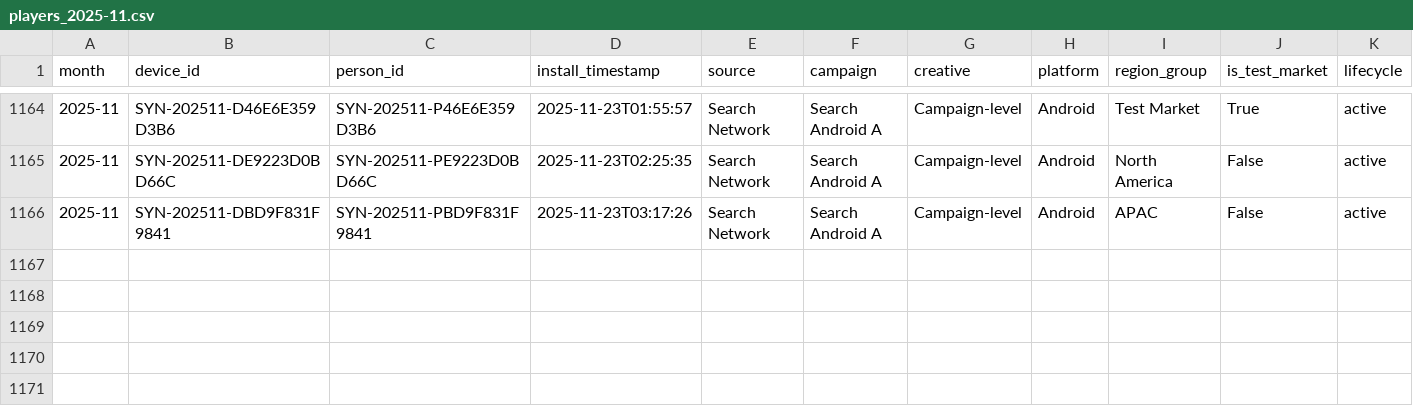
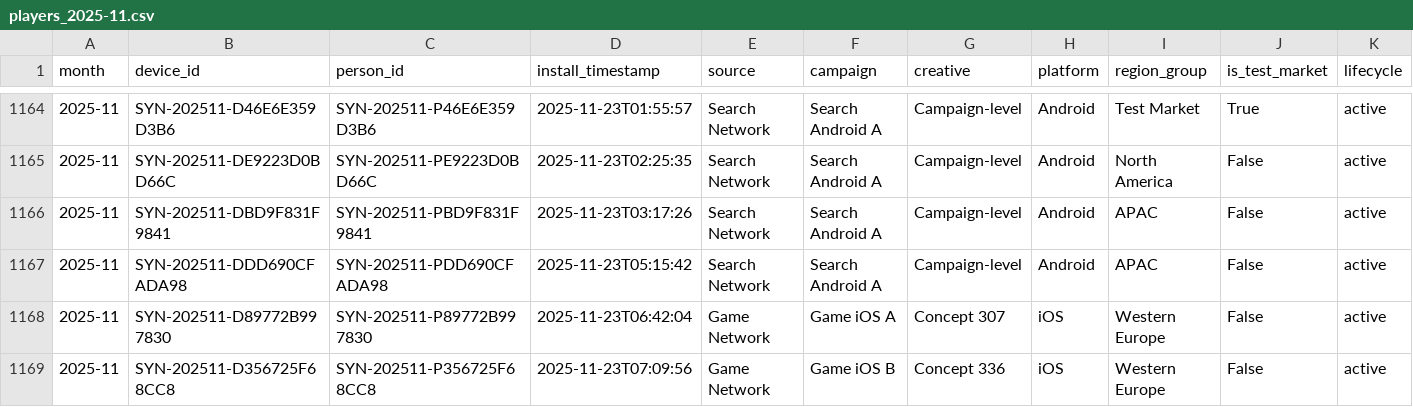
Before and after one commit to Nirmitk1311/Mobile_Game_Marketing_Analytics_Portfolio, a CSV file: data/synthetic/players_2025-11.csv, drawn as a sheet; only a part is shown, gaps mark what is left out; rows hold the shown columns only; the diff names each change by its address in the sheet, - before the commit and + after, or states it on an @@ line.

```diff
--- a/data/synthetic/players_2025-11.csv
+++ b/data/synthetic/players_2025-11.csv
+row 1167: 2025-11 | SYN-202511-DDD690CFADA98 | SYN-202511-PDD690CFADA98 | 2025-11-23T05:15:42 | Search Network | Search Android A | Campaign-level | Android | APAC | False | active
+row 1168: 2025-11 | SYN-202511-D89772B997830 | SYN-202511-P89772B997830 | 2025-11-23T06:42:04 | Game Network | Game iOS A | Concept 307 | iOS | Western Europe | False | active
+row 1169: 2025-11 | SYN-202511-D356725F68CC8 | SYN-202511-P356725F68CC8 | 2025-11-23T07:09:56 | Game Network | Game iOS B | Concept 336 | iOS | Western Europe | False | active
```
Also changed, not shown: outputs/analysis/2025-11/clean_players.csv, outputs/analysis/2025-11/creative_summary.csv, 25 other files.
